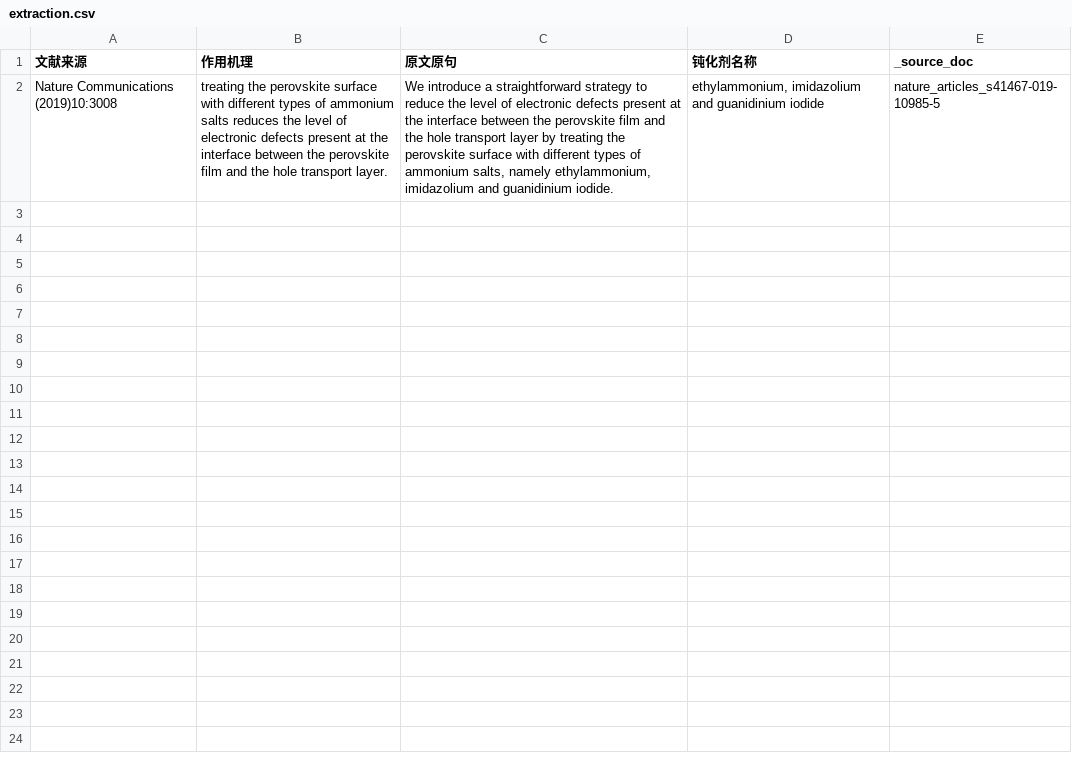
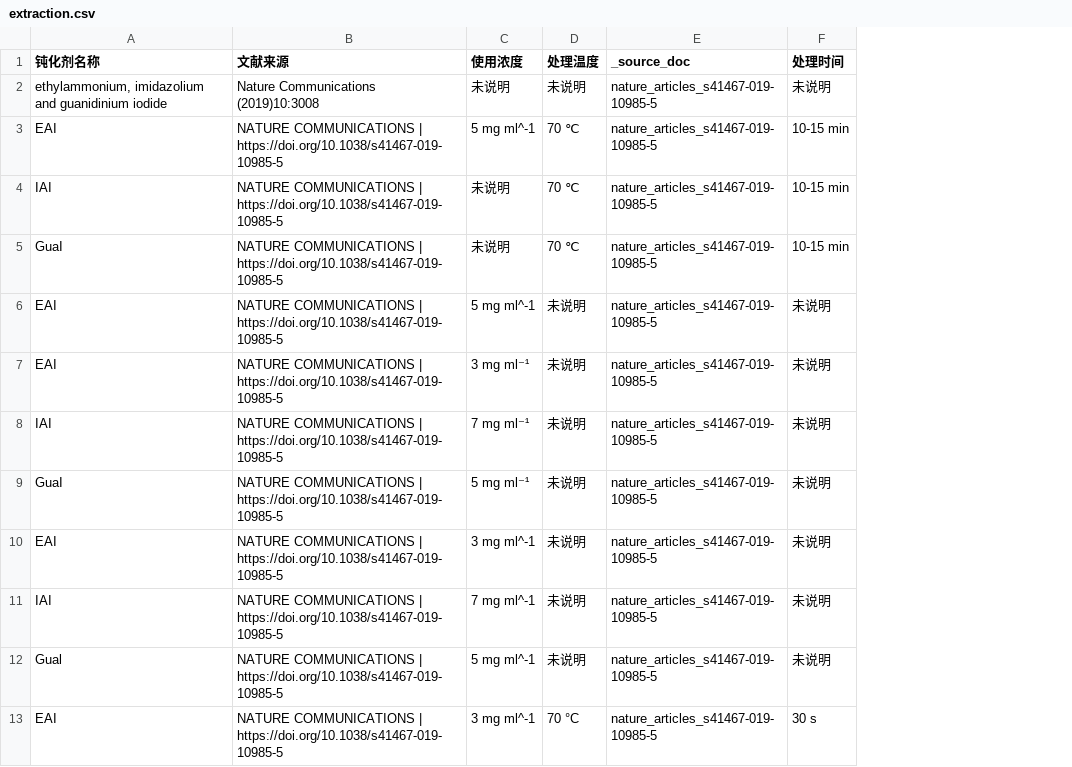
Before and after one commit to laikaixiang/SDL_agent, a CSV file: temporal/extraction.csv, drawn as a sheet; only a part is shown; removed rows and columns are numbered as before the commit, all else as after; the diff covers the shown part only; the diff names each change by its address in the sheet, - before the commit and + after, or states it on an @@ line.

```diff
--- a/temporal/extraction.csv
+++ b/temporal/extraction.csv
-column A (文献来源), row 2: Nature Communications (2019)10:3008
-column B (作用机理), row 2: treating the perovskite surface with different types of ammonium salts reduces the level of electronic defects present at the interface between the perovskite film and the hole transport layer.
-column C (原文原句), row 2: We introduce a straightforward strategy to reduce the level of electronic defects present at the interface between the perovskite film and the hole transport layer by treating the perovskite surface with different types of ammonium salts, namely ethylammonium, imidazolium and guanidinium iodide.
+column B (文献来源), row 2: Nature Communications (2019)10:3008
+column C (使用浓度), row 2: 未说明
+column D (处理温度), row 2: 未说明
+column F (处理时间), row 2: 未说明
+row 3: EAI | NATURE COMMUNICATIONS | https://doi.org/10.1038/s41467-019-10985-5 | 5 mg ml^-1 | 70 ℃ | nature_articles_s41467-019-10985-5 | 10-15 min
+row 4: IAI | NATURE COMMUNICATIONS | https://doi.org/10.1038/s41467-019-10985-5 | 未说明 | 70 ℃ | nature_articles_s41467-019-10985-5 | 10-15 min
+row 5: GuaI | NATURE COMMUNICATIONS | https://doi.org/10.1038/s41467-019-10985-5 | 未说明 | 70 ℃ | nature_articles_s41467-019-10985-5 | 10-15 min
+row 6: EAI | NATURE COMMUNICATIONS | https://doi.org/10.1038/s41467-019-10985-5 | 5 mg ml^-1 | 未说明 | nature_articles_s41467-019-10985-5 | 未说明
+row 7: EAI | NATURE COMMUNICATIONS | https://doi.org/10.1038/s41467-019-10985-5 | 3 mg ml⁻¹ | 未说明 | nature_articles_s41467-019-10985-5 | 未说明
+row 8: IAI | NATURE COMMUNICATIONS | https://doi.org/10.1038/s41467-019-10985-5 | 7 mg ml⁻¹ | 未说明 | nature_articles_s41467-019-10985-5 | 未说明
+row 9: GuaI | NATURE COMMUNICATIONS | https://doi.org/10.1038/s41467-019-10985-5 | 5 mg ml⁻¹ | 未说明 | nature_articles_s41467-019-10985-5 | 未说明
+row 10: EAI | NATURE COMMUNICATIONS | https://doi.org/10.1038/s41467-019-10985-5 | 3 mg ml^-1 | 未说明 | nature_articles_s41467-019-10985-5 | 未说明
+row 11: IAI | NATURE COMMUNICATIONS | https://doi.org/10.1038/s41467-019-10985-5 | 7 mg ml^-1 | 未说明 | nature_articles_s41467-019-10985-5 | 未说明
+row 12: Gual | NATURE COMMUNICATIONS | https://doi.org/10.1038/s41467-019-10985-5 | 5 mg ml^-1 | 未说明 | nature_articles_s41467-019-10985-5 | 未说明
+row 13: EAI | NATURE COMMUNICATIONS | https://doi.org/10.1038/s41467-019-10985-5 | 3 mg ml^-1 | 70 °C | nature_articles_s41467-019-10985-5 | 30 s
```
Also changed, not shown: 12 added rows elsewhere in this file, 6 other files.
